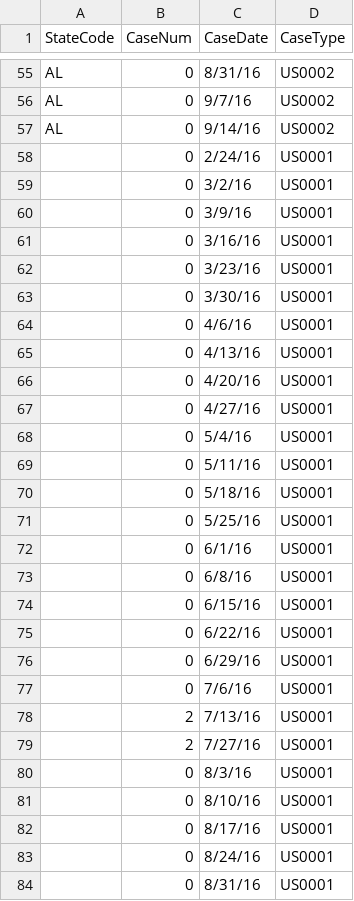
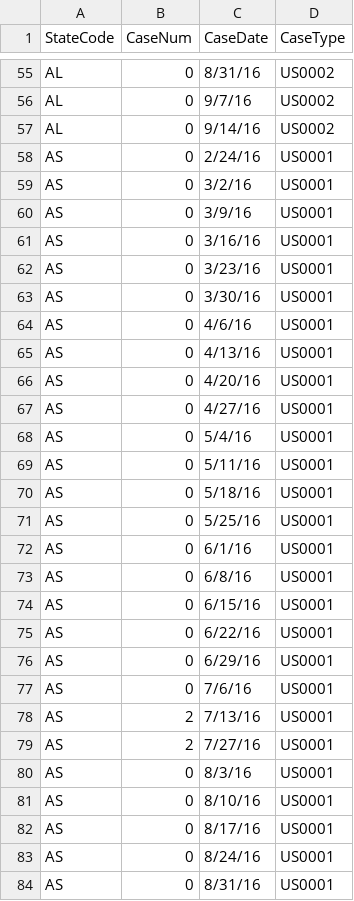
Before and after one commit to fnleech/CIS550-Project, a CSV file: FinalData/Cases.csv, drawn as a sheet; only a part is shown, gaps mark what is left out; the diff covers the shown part only.

Commit message:
Add AS to Cases & add CaseType to DDL

```diff
--- a/FinalData/Cases.csv
+++ b/FinalData/Cases.csv
@@ -57,28 +57,28 @@ AL,0,9/7/16,US0002
 AL,0,9/14/16,US0002
-,0,2/24/16,US0001
-,0,3/2/16,US0001
-,0,3/9/16,US0001
-,0,3/16/16,US0001
-,0,3/23/16,US0001
-,0,3/30/16,US0001
-,0,4/6/16,US0001
-,0,4/13/16,US0001
-,0,4/20/16,US0001
-,0,4/27/16,US0001
-,0,5/4/16,US0001
-,0,5/11/16,US0001
-,0,5/18/16,US0001
-,0,5/25/16,US0001
-,0,6/1/16,US0001
-,0,6/8/16,US0001
-,0,6/15/16,US0001
-,0,6/22/16,US0001
-,0,6/29/16,US0001
-,0,7/6/16,US0001
-,2,7/13/16,US0001
-,2,7/27/16,US0001
-,0,8/3/16,US0001
-,0,8/10/16,US0001
-,0,8/17/16,US0001
-,0,8/24/16,US0001
-,0,8/31/16,US0001
+AS,0,2/24/16,US0001
+AS,0,3/2/16,US0001
+AS,0,3/9/16,US0001
+AS,0,3/16/16,US0001
+AS,0,3/23/16,US0001
+AS,0,3/30/16,US0001
+AS,0,4/6/16,US0001
+AS,0,4/13/16,US0001
+AS,0,4/20/16,US0001
+AS,0,4/27/16,US0001
+AS,0,5/4/16,US0001
+AS,0,5/11/16,US0001
+AS,0,5/18/16,US0001
+AS,0,5/25/16,US0001
+AS,0,6/1/16,US0001
+AS,0,6/8/16,US0001
+AS,0,6/15/16,US0001
+AS,0,6/22/16,US0001
+AS,0,6/29/16,US0001
+AS,0,7/6/16,US0001
+AS,2,7/13/16,US0001
+AS,2,7/27/16,US0001
+AS,0,8/3/16,US0001
+AS,0,8/10/16,US0001
+AS,0,8/17/16,US0001
+AS,0,8/24/16,US0001
+AS,0,8/31/16,US0001
```
Also changed, not shown: 1 added row and 31 edited cells elsewhere in this file, 1 other file.
